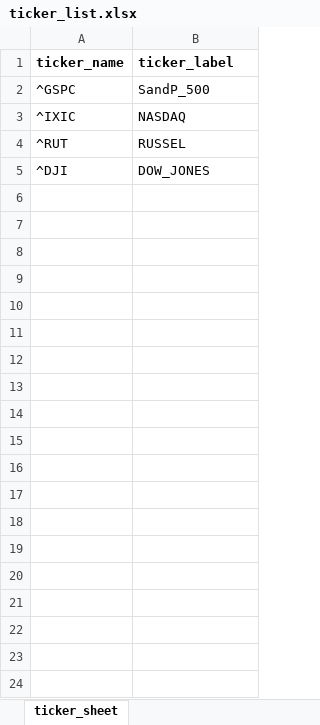
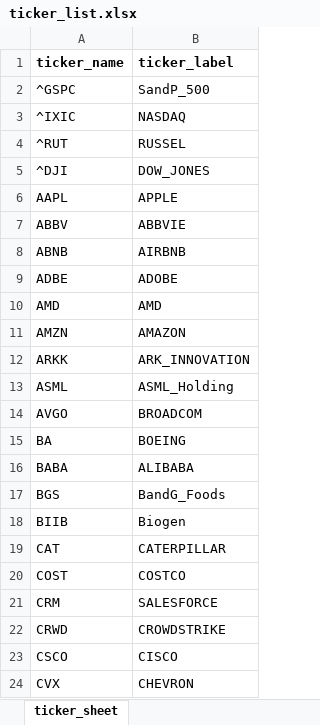
Before and after one commit to KeatonSpiller/Sentiment_Analysis, an Excel workbook: Stock_Market/ticker_list/ticker_list.xlsx, sheet ticker_sheet, drawn as a sheet; only a part is shown; values as stored, in another font and other column widths than the file's, no borders; the diff covers the shown part only; the diff names each change by its address in the sheet, - before the commit and + after, or states it on an @@ line.

Commit message:
Added 72 index funds to prediction

```diff
--- a/Stock_Market/ticker_list/ticker_list.xlsx (sheet ticker_sheet)
+++ b/Stock_Market/ticker_list/ticker_list.xlsx (sheet ticker_sheet)
+row 6: AAPL | APPLE
+row 7: ABBV | ABBVIE
+row 8: ABNB | AIRBNB
+row 9: ADBE | ADOBE
+row 10: AMD | AMD
+row 11: AMZN | AMAZON
+row 12: ARKK | ARK_INNOVATION
+row 13: ASML | ASML_Holding
+row 14: AVGO | BROADCOM
+row 15: BA | BOEING
+row 16: BABA | ALIBABA
+row 17: BGS | BandG_Foods
+row 18: BIIB | Biogen
+row 19: CAT | CATERPILLAR
+row 20: COST | COSTCO
+row 21: CRM | SALESFORCE
+row 22: CRWD | CROWDSTRIKE
+row 23: CSCO | CISCO
+row 24: CVX | CHEVRON
```
Also changed, not shown: 51 added rows elsewhere in this sheet.
